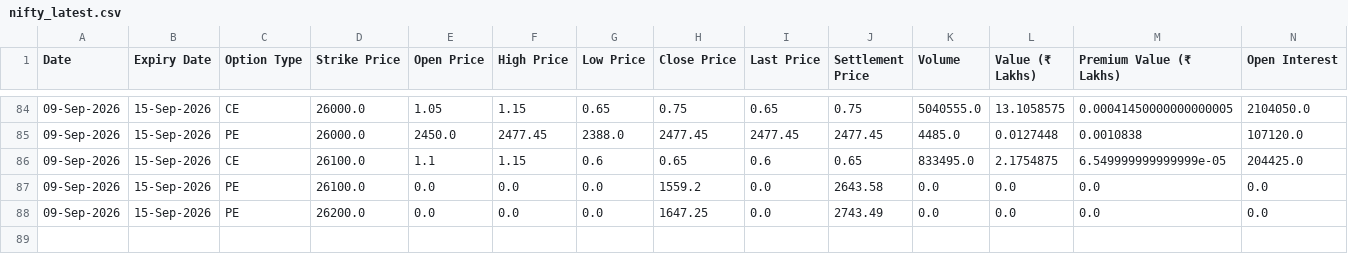
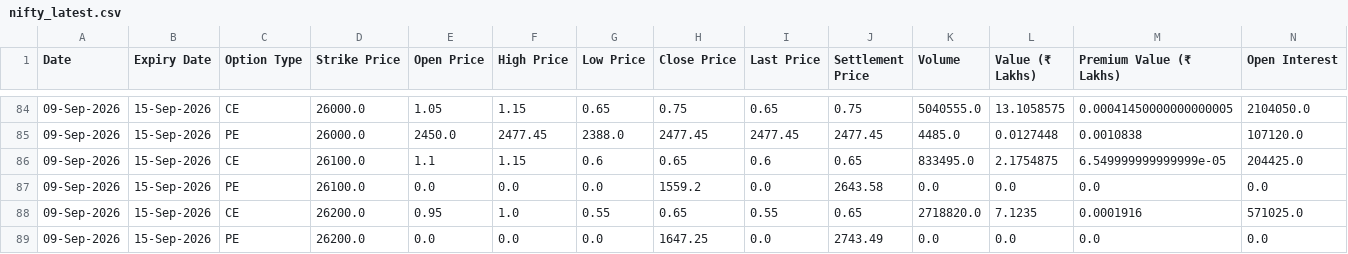
Before and after one commit to MohamedIqbal123/nifty-automation, a CSV file: nifty_latest.csv, drawn as a sheet; only a part is shown, gaps mark what is left out; rows hold the shown columns only; the diff names each change by its address in the sheet, - before the commit and + after, or states it on an @@ line.

```diff
--- a/nifty_latest.csv
+++ b/nifty_latest.csv
+row 88: 09-Sep-2026 | 15-Sep-2026 | CE | 26200.0 | 0.95 | 1.0 | 0.55 | 0.65 | 0.55 | 0.65 | 2718820.0 | 7.1235 | 0.0001916 | 571025.0
```
Also changed, not shown: 1 other file.
